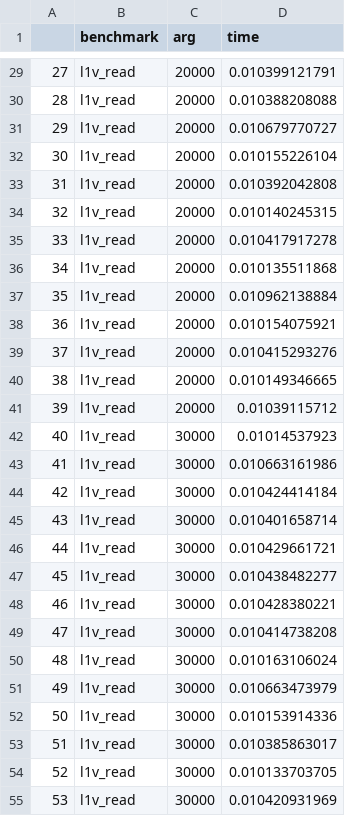
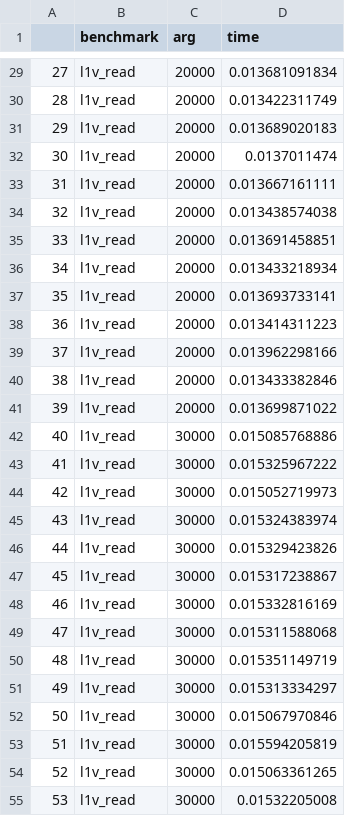
Before and after one commit to sarchlab/mgpusim, a CSV file: microbench/l1v_read/microbench/r9nano.csv, drawn as a sheet; only a part is shown, gaps mark what is left out; the diff covers the shown part only.

```diff
--- a/microbench/l1v_read/microbench/r9nano.csv
+++ b/microbench/l1v_read/microbench/r9nano.csv
@@ -29,27 +29,27 @@
-27,l1v_read,20000,0.010399121791
-28,l1v_read,20000,0.010388208088
-29,l1v_read,20000,0.010679770727
-30,l1v_read,20000,0.010155226104
-31,l1v_read,20000,0.010392042808
-32,l1v_read,20000,0.010140245315
-33,l1v_read,20000,0.010417917278
-34,l1v_read,20000,0.010135511868
-35,l1v_read,20000,0.010962138884
-36,l1v_read,20000,0.010154075921
-37,l1v_read,20000,0.010415293276
-38,l1v_read,20000,0.010149346665
-39,l1v_read,20000,0.01039115712
-40,l1v_read,30000,0.01014537923
-41,l1v_read,30000,0.010663161986
-42,l1v_read,30000,0.010424414184
-43,l1v_read,30000,0.010401658714
-44,l1v_read,30000,0.010429661721
-45,l1v_read,30000,0.010438482277
-46,l1v_read,30000,0.010428380221
-47,l1v_read,30000,0.010414738208
-48,l1v_read,30000,0.010163106024
-49,l1v_read,30000,0.010663473979
-50,l1v_read,30000,0.010153914336
-51,l1v_read,30000,0.010385863017
-52,l1v_read,30000,0.010133703705
-53,l1v_read,30000,0.010420931969
+27,l1v_read,20000,0.013681091834
+28,l1v_read,20000,0.013422311749
+29,l1v_read,20000,0.013689020183
+30,l1v_read,20000,0.0137011474
+31,l1v_read,20000,0.013667161111
+32,l1v_read,20000,0.013438574038
+33,l1v_read,20000,0.013691458851
+34,l1v_read,20000,0.013433218934
+35,l1v_read,20000,0.013693733141
+36,l1v_read,20000,0.013414311223
+37,l1v_read,20000,0.013962298166
+38,l1v_read,20000,0.013433382846
+39,l1v_read,20000,0.013699871022
+40,l1v_read,30000,0.015085768886
+41,l1v_read,30000,0.015325967222
+42,l1v_read,30000,0.015052719973
+43,l1v_read,30000,0.015324383974
+44,l1v_read,30000,0.015329423826
+45,l1v_read,30000,0.015317238867
+46,l1v_read,30000,0.015332816169
+47,l1v_read,30000,0.015311588068
+48,l1v_read,30000,0.015351149719
+49,l1v_read,30000,0.015313334297
+50,l1v_read,30000,0.015067970846
+51,l1v_read,30000,0.015594205819
+52,l1v_read,30000,0.015063361265
+53,l1v_read,30000,0.01532205008
```
Also changed, not shown: 153 edited cells elsewhere in this file, 3 other files.
